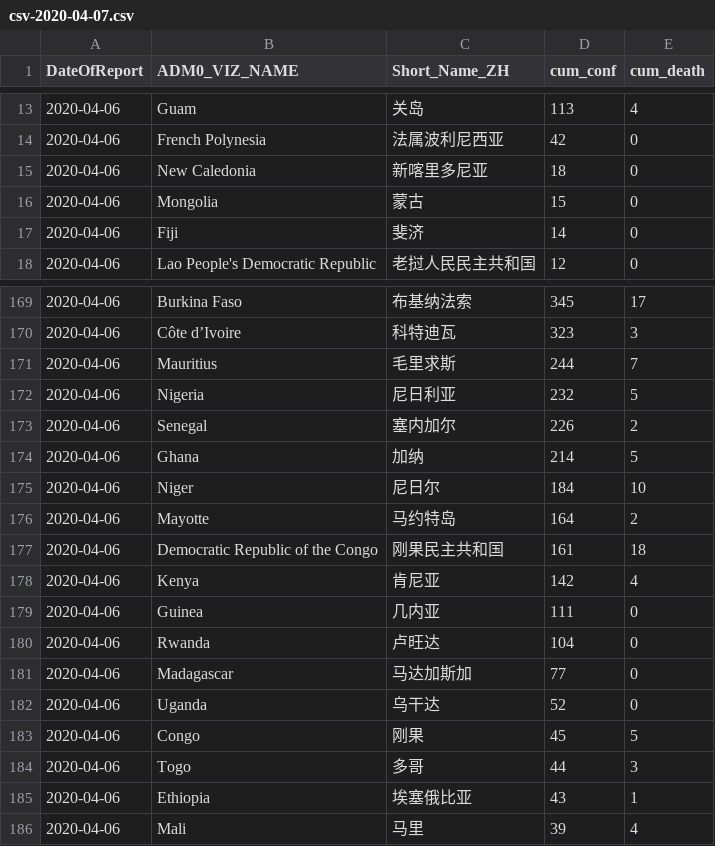
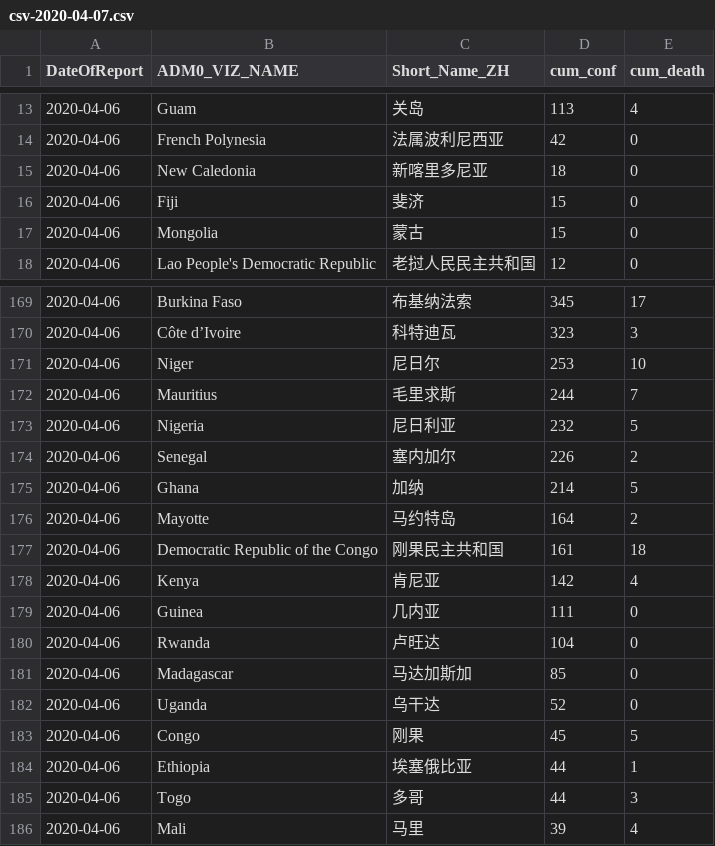
Before and after one commit to mahl/WHO-COVID-19-Data, a CSV file: data/csv/csv-2020-04-07.csv, drawn as a sheet; only a part is shown, gaps mark what is left out; the diff covers the shown part only.

```diff
--- a/data/csv/csv-2020-04-07.csv
+++ b/data/csv/csv-2020-04-07.csv
@@ -18,4 +18,4 @@
 ",18,0
+"2020-04-06","Fiji","斐济",15,0
 "2020-04-06","Mongolia","蒙古",15,0
-"2020-04-06","Fiji","斐济",14,0
 "2020-04-06","Lao People's Democratic Republic","老挝人民民主共和国",12,0
@@ -202,2 +202,3 @@
 "2020-04-06","Côte d’Ivoire","科特迪瓦",323,3
+"2020-04-06","Niger","尼日尔",253,10
 "2020-04-06","Mauritius","毛里求斯",244,7
@@ -206,3 +207,2 @@
 "2020-04-06","Ghana","加纳",214,5
-"2020-04-06","Niger","尼日尔",184,10
 "2020-04-06","Mayotte","马约特岛
@@ -213,7 +213,7 @@
 "2020-04-06","Rwanda","卢旺达",104,0
-"2020-04-06","Madagascar","马达加斯加",77,0
+"2020-04-06","Madagascar","马达加斯加",85,0
 "2020-04-06","Uganda","乌干达",52,0
 "2020-04-06","Congo","刚果",45,5
+"2020-04-06","Ethiopia","埃塞俄比亚",44,1
 "2020-04-06","Togo","多哥",44,3
-"2020-04-06","Ethiopia","埃塞俄比亚",43,1
 "2020-04-06","Mali","马里",39,4
```
Also changed, not shown: 1 added row, 1 removed row and 20 edited cells elsewhere in this file, 1 other file.
